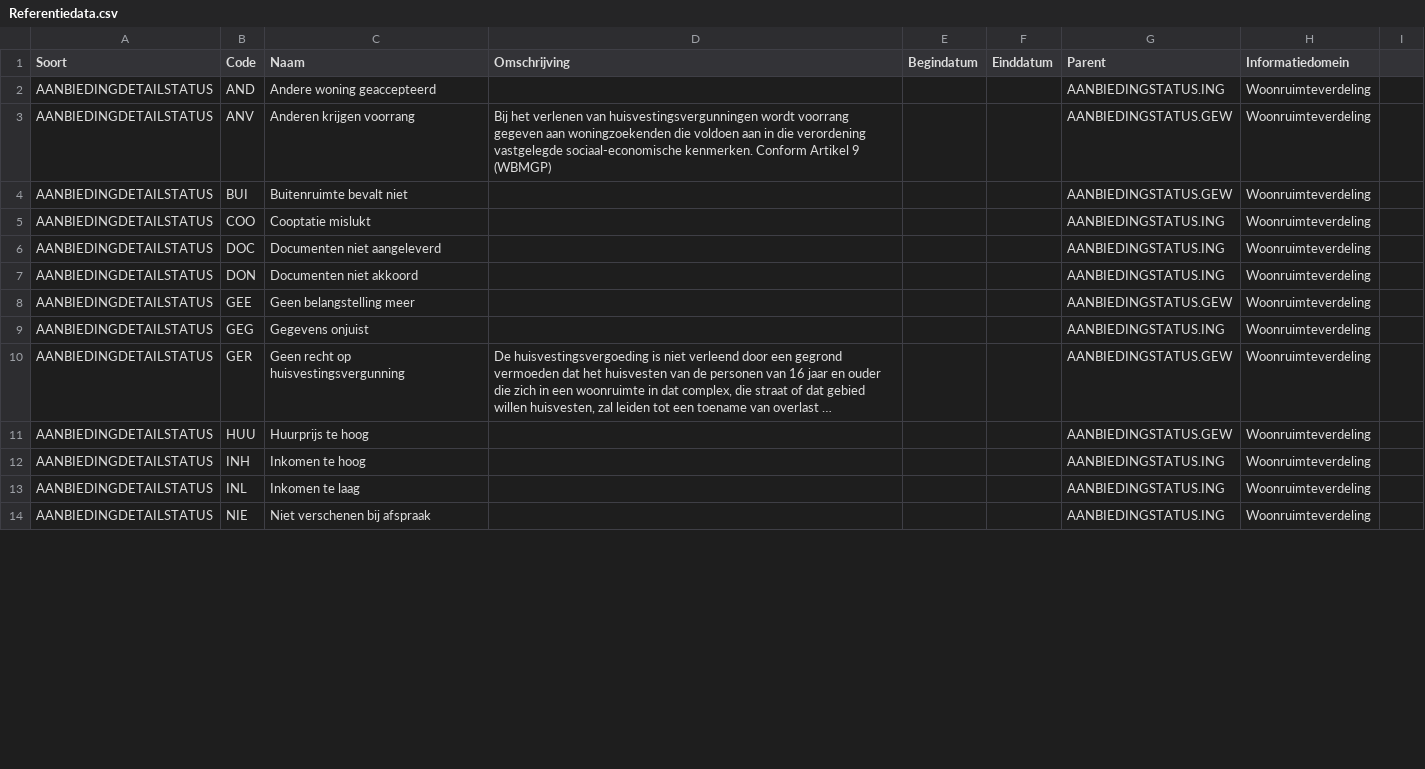
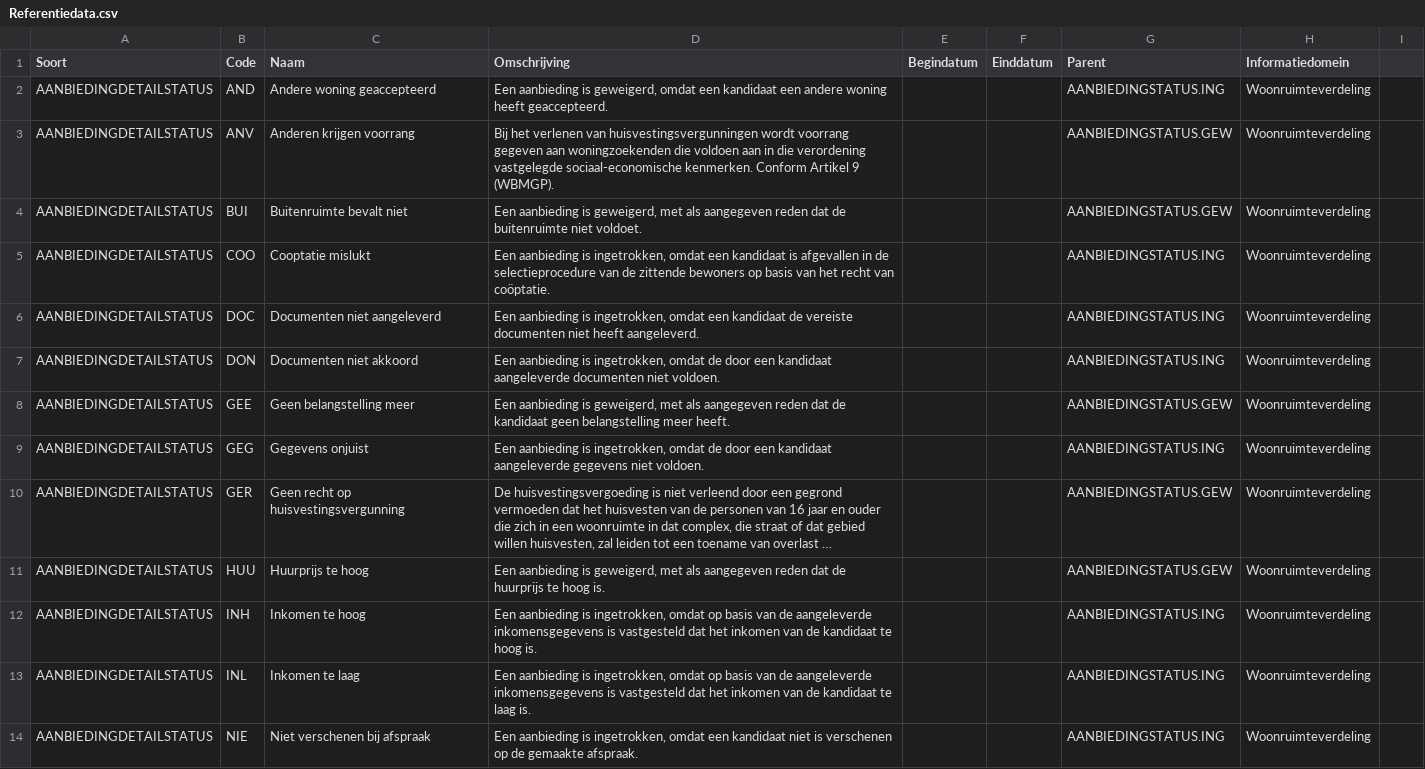
Before and after one commit to Aedes-datastandaarden/vera-referentiedata, a CSV file: Referentiedata.csv, drawn as a sheet; only a part is shown; long unchanged cells end in …; the diff covers the shown part only; the diff names each change by its address in the sheet, - before the commit and + after, or states it on an @@ line.

Commit message:
Diverse teksten toegevoegd

```diff
--- a/Referentiedata.csv
+++ b/Referentiedata.csv
-D2 (Omschrijving): (empty)
+D2 (Omschrijving): Een aanbieding is geweigerd, omdat een kandidaat een andere woning heeft geaccepteerd.
-D3 (Omschrijving): …Artikel 9 (WBMGP)
+D3 (Omschrijving): …Artikel 9 (WBMGP).
-D4 (Omschrijving): (empty)
+D4 (Omschrijving): Een aanbieding is geweigerd, met als aangegeven reden dat de buitenruimte niet voldoet.
-D5 (Omschrijving): (empty)
+D5 (Omschrijving): Een aanbieding is ingetrokken, omdat een kandidaat is afgevallen in de selectieprocedure van de zittende bewoners op basis van het recht van coöptatie.
-D6 (Omschrijving): (empty)
+D6 (Omschrijving): Een aanbieding is ingetrokken, omdat een kandidaat de vereiste documenten niet heeft aangeleverd.
-D7 (Omschrijving): (empty)
+D7 (Omschrijving): Een aanbieding is ingetrokken, omdat de door een kandidaat aangeleverde documenten niet voldoen.
-D8 (Omschrijving): (empty)
+D8 (Omschrijving): Een aanbieding is geweigerd, met als aangegeven reden dat de kandidaat geen belangstelling meer heeft.
-D9 (Omschrijving): (empty)
+D9 (Omschrijving): Een aanbieding is ingetrokken, omdat de door een kandidaat aangeleverde gegevens niet voldoen.
-D11 (Omschrijving): (empty)
+D11 (Omschrijving): Een aanbieding is geweigerd, met als aangegeven reden dat de huurprijs te hoog is.
-D12 (Omschrijving): (empty)
+D12 (Omschrijving): Een aanbieding is ingetrokken, omdat op basis van de aangeleverde inkomensgegevens is vastgesteld dat het inkomen van de kandidaat te hoog is.
-D13 (Omschrijving): (empty)
+D13 (Omschrijving): Een aanbieding is ingetrokken, omdat op basis van de aangeleverde inkomensgegevens is vastgesteld dat het inkomen van de kandidaat te laag is.
-D14 (Omschrijving): (empty)
+D14 (Omschrijving): Een aanbieding is ingetrokken, omdat een kandidaat niet is verschenen op de gemaakte afspraak.
```
Also changed, not shown: 23 edited cells elsewhere in this file.
